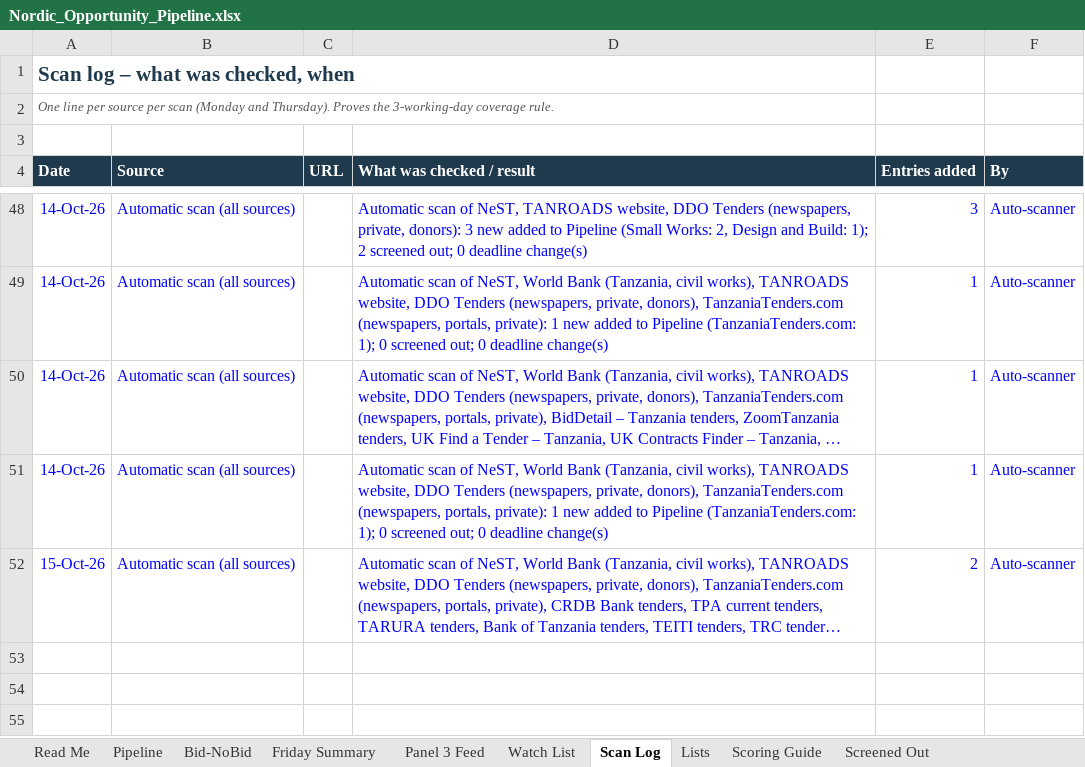
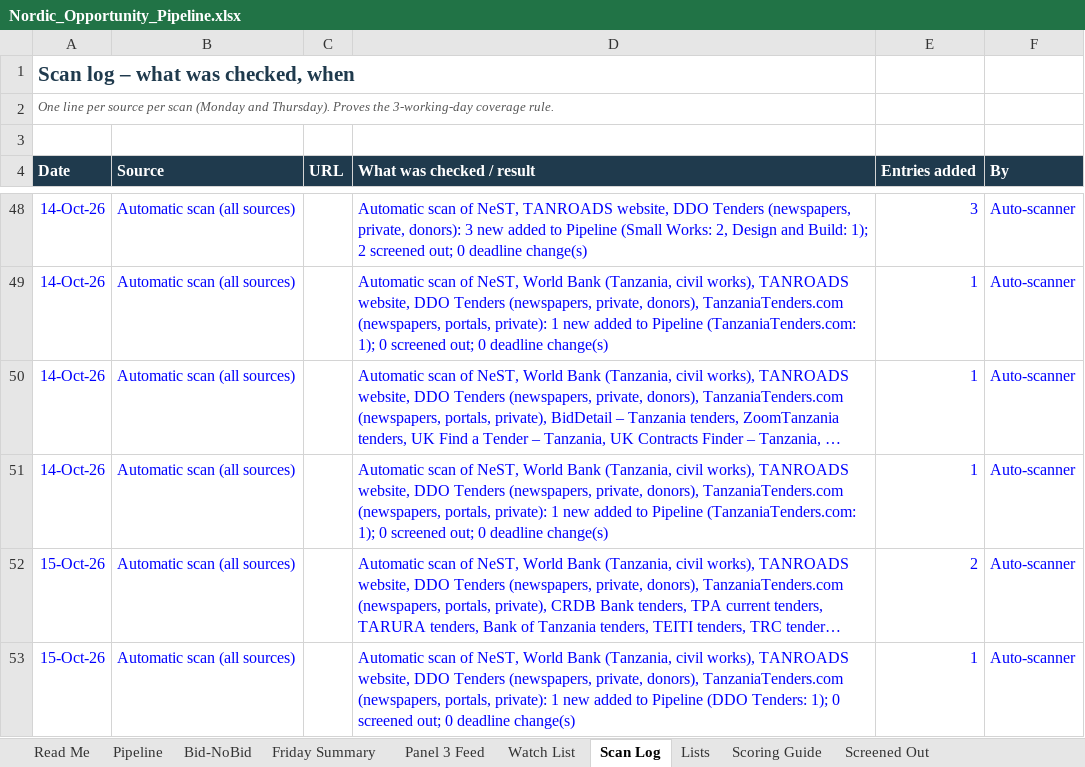
Before and after one commit to frankkashushura/nordic-tender-scanner, an Excel workbook: data/Nordic_Opportunity_Pipeline.xlsx, sheet Scan Log, drawn as a sheet; only a part is shown, gaps mark what is left out; long unchanged cells end in …; values as stored, in another font and other column widths than the file's, no borders; the diff names each change by its address in the sheet, - before the commit and + after, or states it on an @@ line.

```diff
--- a/data/Nordic_Opportunity_Pipeline.xlsx (sheet Scan Log)
+++ b/data/Nordic_Opportunity_Pipeline.xlsx (sheet Scan Log)
+row 53: 15-Oct-26 | Automatic scan (all sources) |  | Automatic scan of NeST, World Bank (Tanzania, civil works), TANROADS website, DDO Tenders (newspapers, private, donors), TanzaniaTenders.com (newspapers, portals, private): 1 new added to Pipeline (DDO Tenders: 1); 0 screened out; 0 deadline change(s) | 1 | Auto-scanner
```
Also changed, not shown: sheet Pipeline, sheet Bid-NoBid, 6 other files.
